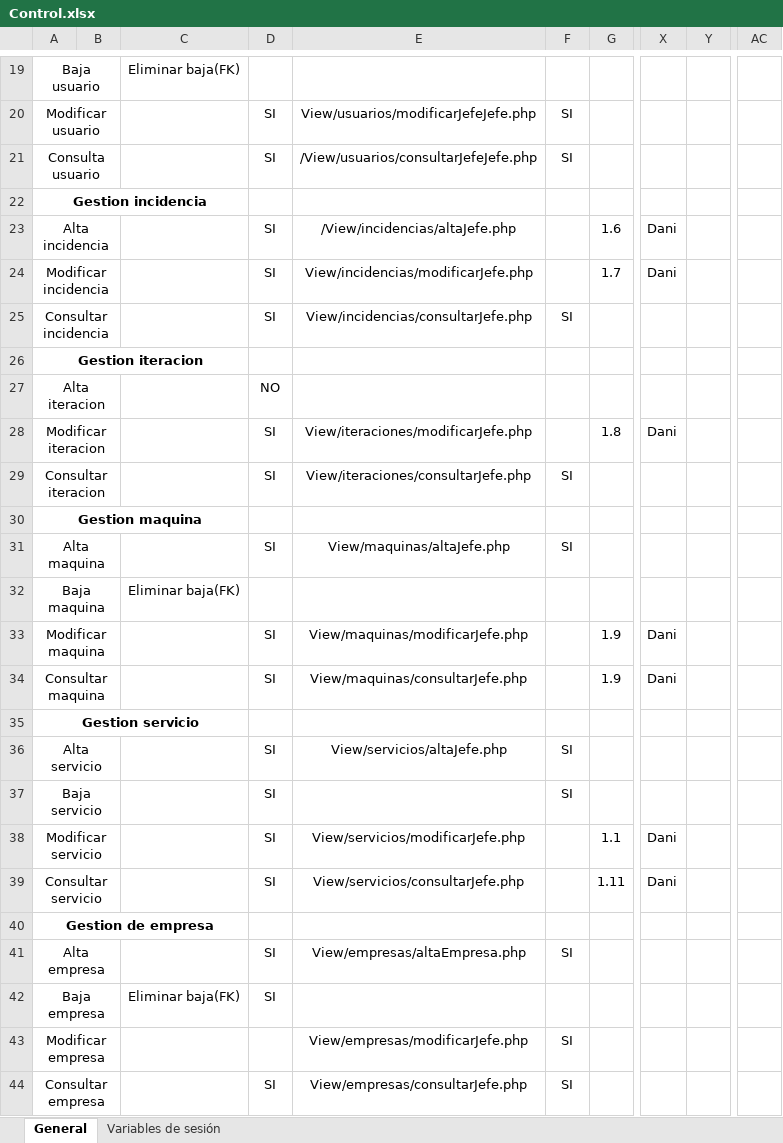
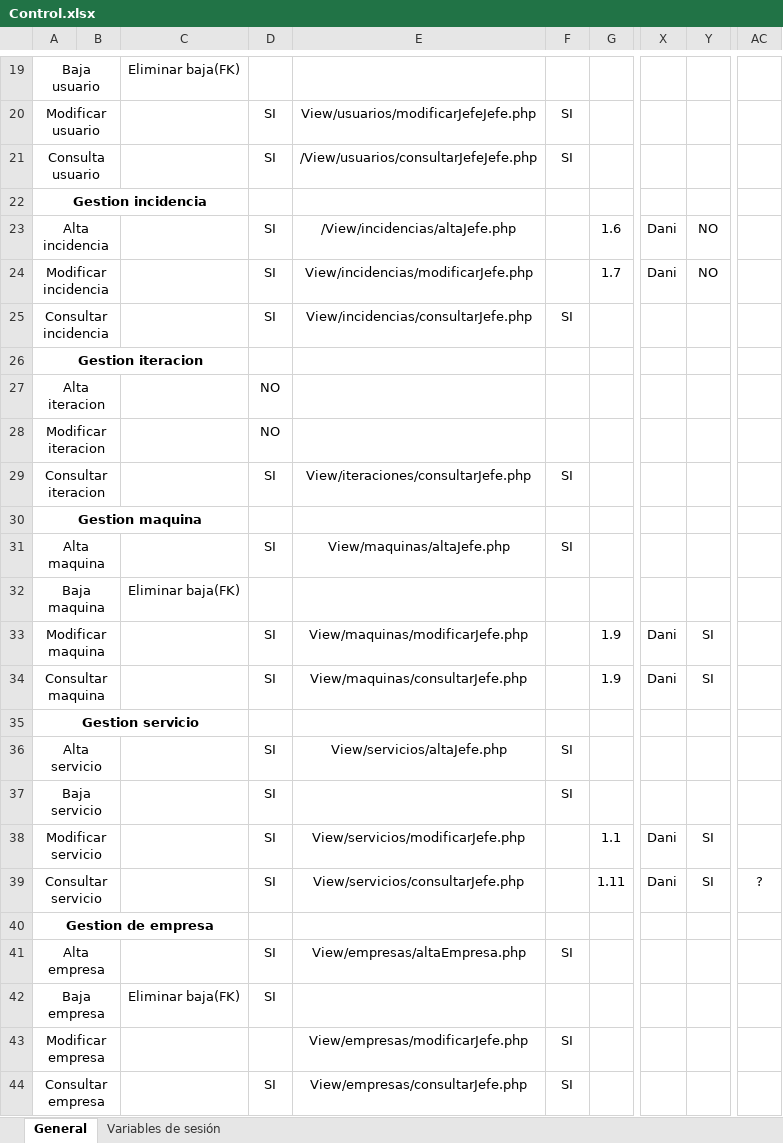
Before and after one commit to msantanagonzalez/fractumIU, an Excel workbook: Control.xlsx, sheet General, drawn as a sheet; only a part is shown, gaps mark what is left out; values as stored, in another font and other column widths than the file's, no borders; the diff covers the shown part only; the diff names each change by its address in the sheet, - before the commit and + after, or states it on an @@ line.

```diff
--- a/Control.xlsx (sheet General)
+++ b/Control.xlsx (sheet General)
-Y23:Y24: (empty)
+Y23:Y24: NO
-D28: SI
+D28: NO
-E28: View/iteraciones/modificarJefe.php
+E28: (empty)
-G28: 1.8
+G28: (empty)
-X28: Dani
+X28: (empty)
-Y33:Y34: (empty)
+Y33:Y34: SI
-Y38:Y39: (empty)
+Y38:Y39: SI
-AC39: (empty)
+AC39: ?
```
Also changed, not shown: 3 removed rows and 12 edited cells elsewhere in this sheet.
